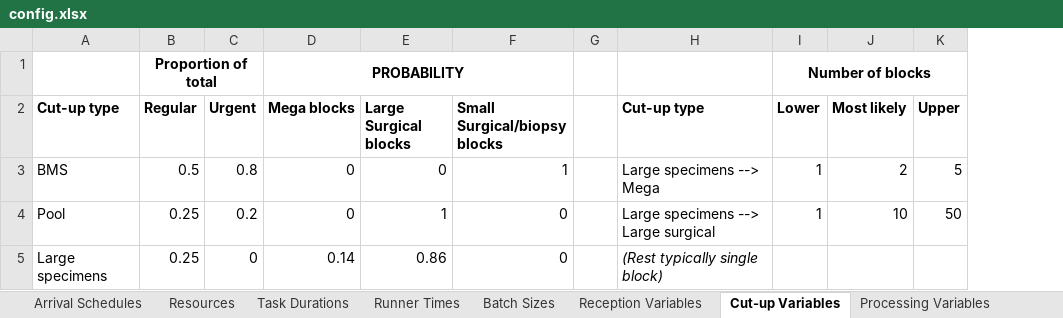
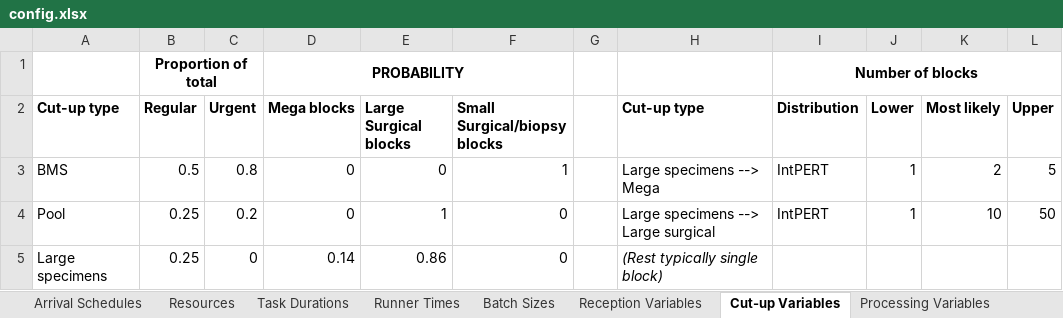
Before and after one commit to yinchi/cuh-dashboards, an Excel workbook: config.xlsx, sheet Cut-up Variables, drawn as a sheet; values as stored, in another font and other column widths than the file's, no borders; removed rows and columns are numbered as before the commit, all else as after; the diff names each change by its address in the sheet, - before the commit and + after, or states it on an @@ line.

```diff
--- a/config.xlsx (sheet Cut-up Variables)
+++ b/config.xlsx (sheet Cut-up Variables)
+column I (Distribution), row 1: Number of blocks; rows 3-4: IntPERT | IntPERT
-J1 (Lower): Number of blocks
+J1 (Lower): (empty)
-I1:K1 merged
```
Also changed, not shown: sheet Batch Sizes, sheet Task Durations, sheet Microtomy Variables, other sheet tabs, 8 other files.
